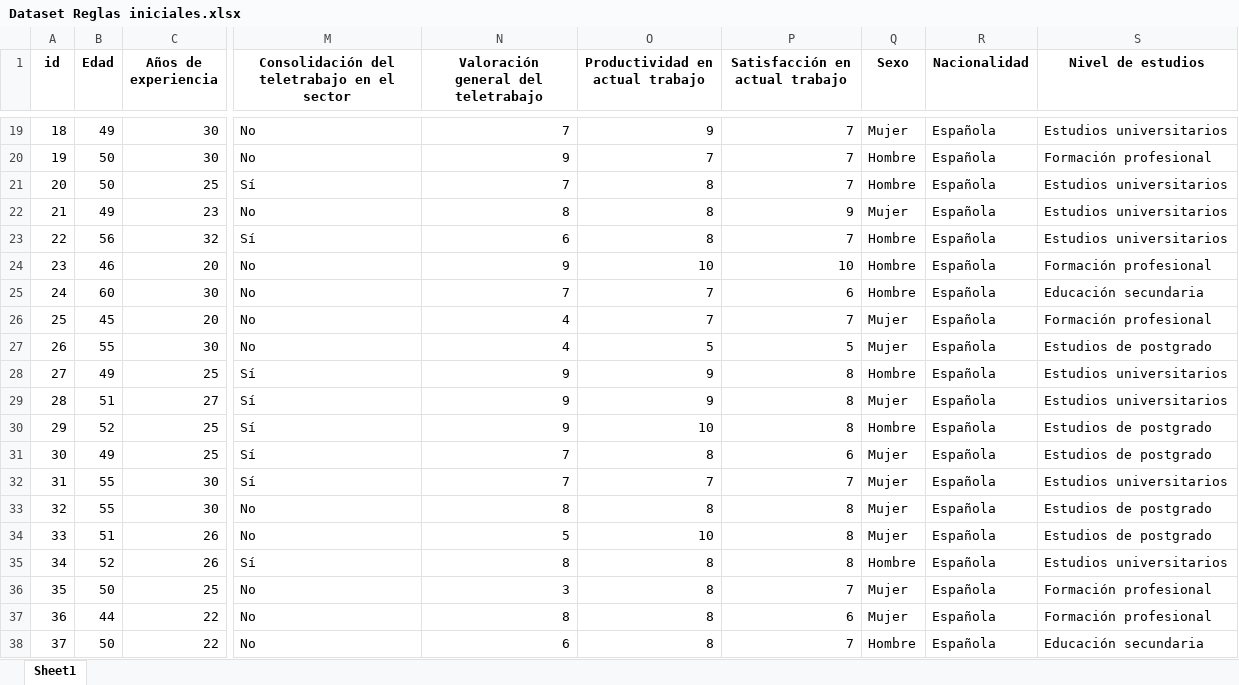
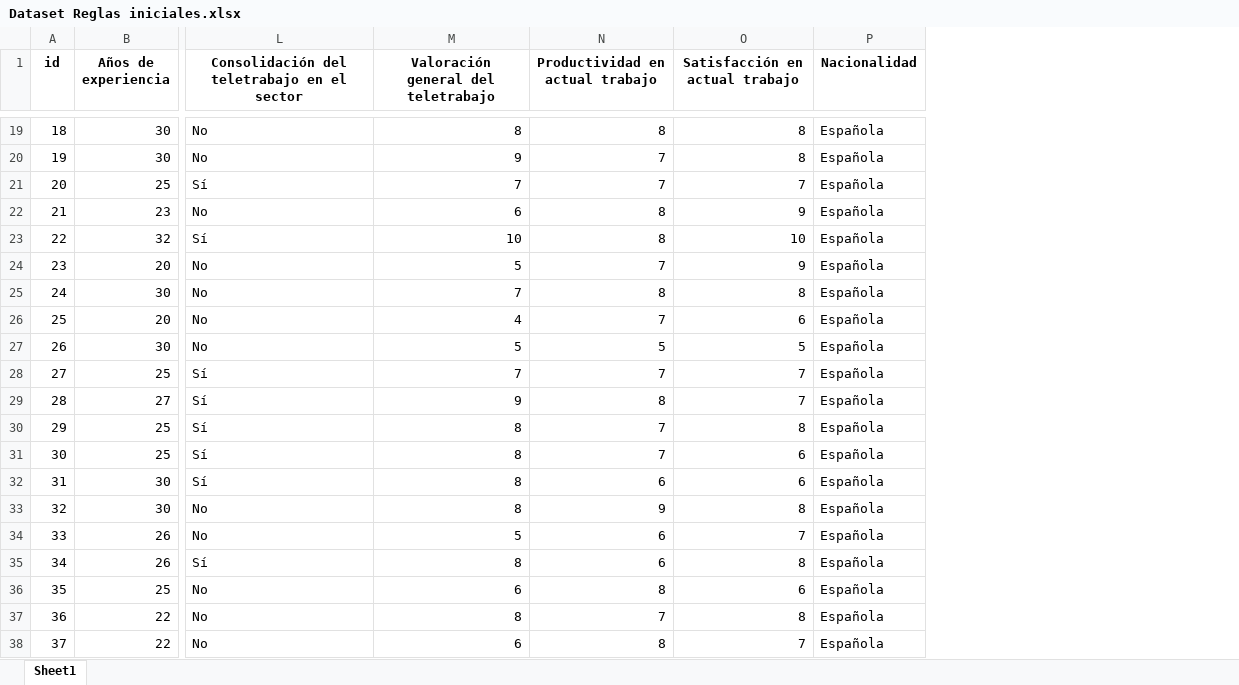
Before and after one commit to javizorrilla/TFG, an Excel workbook: Dataset Reglas iniciales.xlsx, sheet Sheet1, drawn as a sheet; only a part is shown, gaps mark what is left out; values as stored, in another font and other column widths than the file's, no borders; removed rows and columns are numbered as before the commit, all else as after; the diff covers the shown part only; the diff names each change by its address in the sheet, - before the commit and + after, or states it on an @@ line.

```diff
--- a/Dataset Reglas iniciales.xlsx (sheet Sheet1)
+++ b/Dataset Reglas iniciales.xlsx (sheet Sheet1)
-column B (Edad), rows 19-38: 49 | 50 | 50 | 49 | 56 | 46 | 60 | 45 | 55 | 49 | 51 | 52 | 49 | 55 | 55 | 51 | 52 | 50 | 44 | 50
-column Q (Sexo), rows 19-38: Mujer | Hombre | Hombre | Mujer | Hombre | Hombre | Hombre | Mujer | Mujer | Hombre | Mujer | Hombre | Mujer | Mujer | Mujer | Mujer | Hombre | Mujer | Mujer | Hombre
-column S (Nivel de estudios), rows 19-38: Estudios universitarios | Formación profesional | Estudios universitarios | Estudios universitarios | Estudios universitarios | Formación profesional | Educación secundaria | Formación profesional | Estudios de postgrado | Estudios universitarios | Estudios universitarios | Estudios de postgrado | Estudios de postgrado | Estudios universitarios | Estudios de postgrado | Estudios de postgrado | Estudios universitarios | Formación profesional | Formación profesional | Educación secundaria
-M19: 7
+M19: 8
-N19 (Productividad en actual trabajo): 9
+N19 (Productividad en actual trabajo): 8
-O19:O20 (Satisfacción en actual trabajo): 7
+O19:O20 (Satisfacción en actual trabajo): 8
-N21 (Productividad en actual trabajo): 8
+N21 (Productividad en actual trabajo): 7
-M22: 8
+M22: 6
-M23: 6
+M23: 10
-O23 (Satisfacción en actual trabajo): 7
+O23 (Satisfacción en actual trabajo): 10
-M24: 9
+M24: 5
-N24 (Productividad en actual trabajo): 10
+N24 (Productividad en actual trabajo): 7
-O24 (Satisfacción en actual trabajo): 10
+O24 (Satisfacción en actual trabajo): 9
-N25 (Productividad en actual trabajo): 7
+N25 (Productividad en actual trabajo): 8
-O25 (Satisfacción en actual trabajo): 6
+O25 (Satisfacción en actual trabajo): 8
-O26 (Satisfacción en actual trabajo): 7
+O26 (Satisfacción en actual trabajo): 6
-M27: 4
+M27: 5
-M28: 9
+M28: 7
-N28 (Productividad en actual trabajo): 9
+N28 (Productividad en actual trabajo): 7
-O28:O29 (Satisfacción en actual trabajo): 8
+O28:O29 (Satisfacción en actual trabajo): 7
-N29 (Productividad en actual trabajo): 9
+N29 (Productividad en actual trabajo): 8
-M30: 9
+M30: 8
-N30 (Productividad en actual trabajo): 10
+N30 (Productividad en actual trabajo): 7
-M31:M32: 7
+M31:M32: 8
-N31 (Productividad en actual trabajo): 8
+N31 (Productividad en actual trabajo): 7
-N32 (Productividad en actual trabajo): 7
+N32 (Productividad en actual trabajo): 6
-O32 (Satisfacción en actual trabajo): 7
+O32 (Satisfacción en actual trabajo): 6
-N33 (Productividad en actual trabajo): 8
+N33 (Productividad en actual trabajo): 9
-N34 (Productividad en actual trabajo): 10
+N34 (Productividad en actual trabajo): 6
-O34 (Satisfacción en actual trabajo): 8
+O34 (Satisfacción en actual trabajo): 7
-N35 (Productividad en actual trabajo): 8
+N35 (Productividad en actual trabajo): 6
-M36: 3
+M36: 6
-O36 (Satisfacción en actual trabajo): 7
+O36 (Satisfacción en actual trabajo): 6
-N37 (Productividad en actual trabajo): 8
+N37 (Productividad en actual trabajo): 7
-O37 (Satisfacción en actual trabajo): 6
+O37 (Satisfacción en actual trabajo): 8
```
Also changed, not shown: 474 edited cells elsewhere in this sheet, Dataset completo (modelo clasificación).xlsx, Dataset_completo.xlsx, 2 other files.
